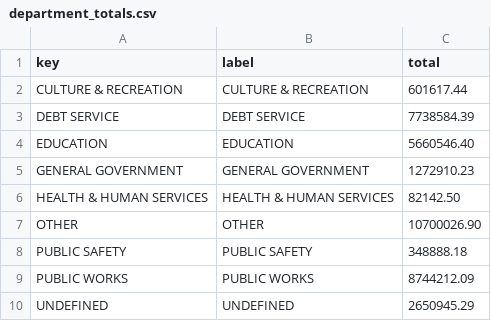
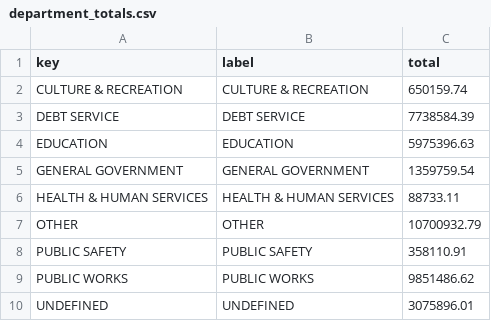
Before and after one commit to agbaber/marblehead, a CSV file: data/town_spending/department_totals.csv, drawn as a sheet.

```diff
--- a/data/town_spending/department_totals.csv
+++ b/data/town_spending/department_totals.csv
@@ -1,10 +1,10 @@
 key,label,total
-CULTURE & RECREATION,CULTURE & RECREATION,601617.44
+CULTURE & RECREATION,CULTURE & RECREATION,650159.74
 DEBT SERVICE,DEBT SERVICE,7738584.39
-EDUCATION,EDUCATION,5660546.40
-GENERAL GOVERNMENT,GENERAL GOVERNMENT,1272910.23
-HEALTH & HUMAN SERVICES,HEALTH & HUMAN SERVICES,82142.50
-OTHER,OTHER,10700026.90
-PUBLIC SAFETY,PUBLIC SAFETY,348888.18
-PUBLIC WORKS,PUBLIC WORKS,8744212.09
-UNDEFINED,UNDEFINED,2650945.29
+EDUCATION,EDUCATION,5975396.63
+GENERAL GOVERNMENT,GENERAL GOVERNMENT,1359759.54
+HEALTH & HUMAN SERVICES,HEALTH & HUMAN SERVICES,88733.11
+OTHER,OTHER,10700932.79
+PUBLIC SAFETY,PUBLIC SAFETY,358110.91
+PUBLIC WORKS,PUBLIC WORKS,9851486.62
+UNDEFINED,UNDEFINED,3075896.01
```
Also changed, not shown: data/town_spending/vendor_totals.csv, 1 other file.
